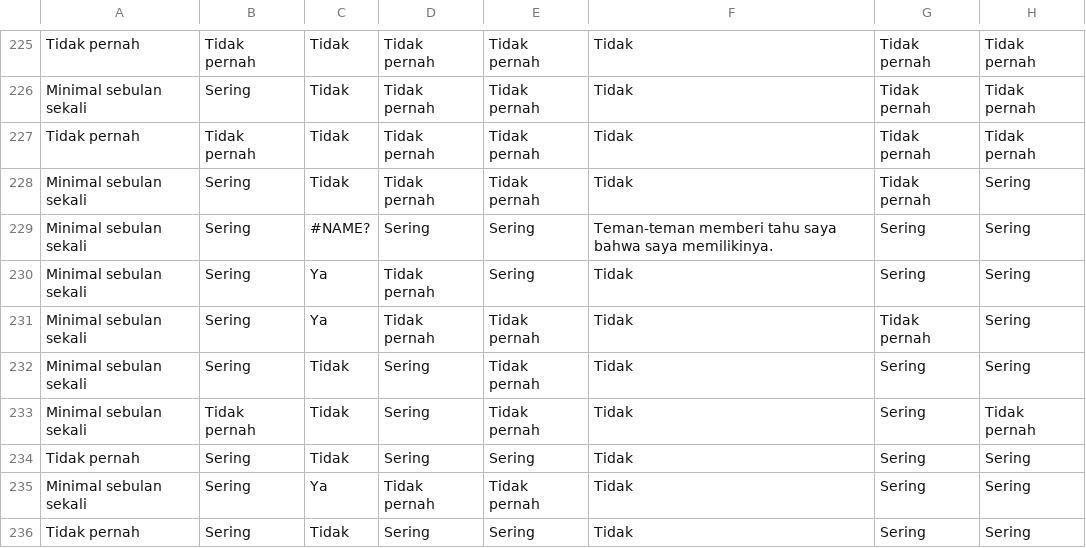
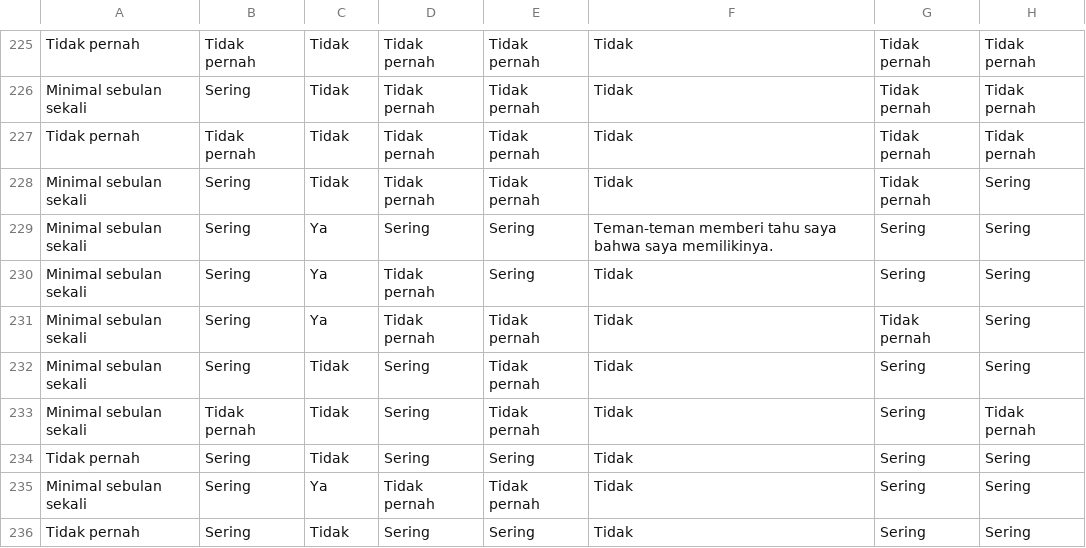
Before and after one commit to rosaefata/final_exam, a CSV file: data/SvsR.csv, drawn as a sheet; only a part is shown, gaps mark what is left out; the diff names each change by its address in the sheet, - before the commit and + after, or states it on an @@ line.

```diff
--- a/data/SvsR.csv
+++ b/data/SvsR.csv
-C229: #NAME?
+C229: Ya
```
Also changed, not shown: data/OvsD.csv.
